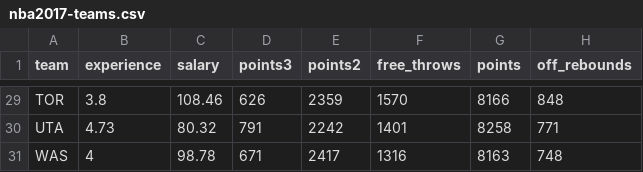
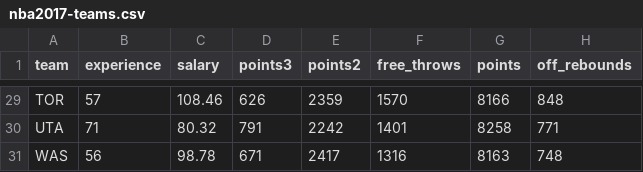
Before and after one commit to xiaoyali97/stat133-hws-fall17, a CSV file: hw03/data/nba2017-teams.csv, drawn as a sheet; only a part is shown, gaps mark what is left out; the diff covers the shown part only; the diff names each change by its address in the sheet, - before the commit and + after, or states it on an @@ line.

Commit message:
add source to dictionary and fix the experience data in the .csv file

```diff
--- a/hw03/data/nba2017-teams.csv
+++ b/hw03/data/nba2017-teams.csv
-B29 (experience): 3.8
+B29 (experience): 57
-B30 (experience): 4.73
+B30 (experience): 71
-B31 (experience): 4
+B31 (experience): 56
```
Also changed, not shown: 27 edited cells elsewhere in this file, 1 other file.
